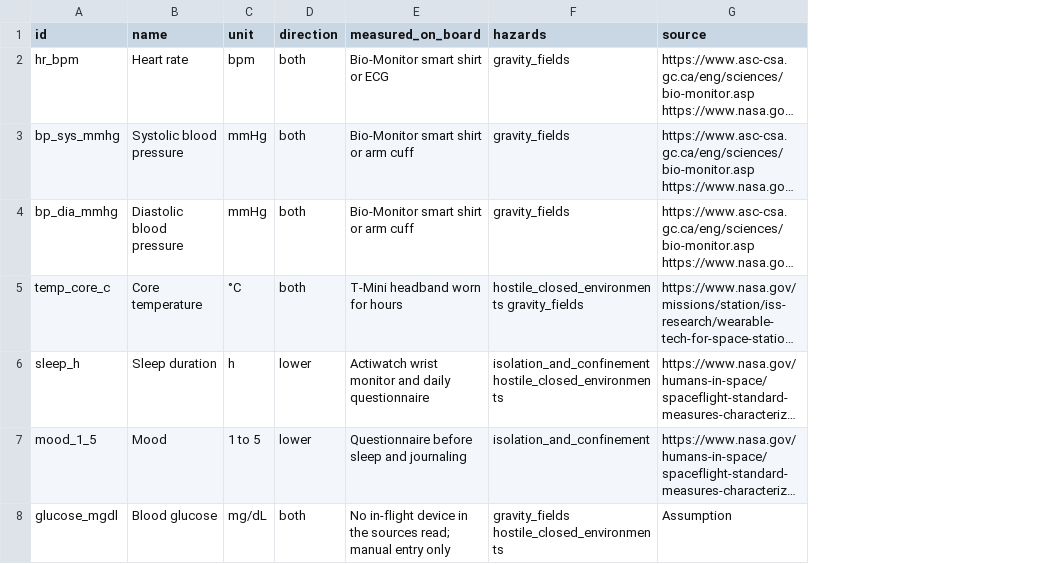
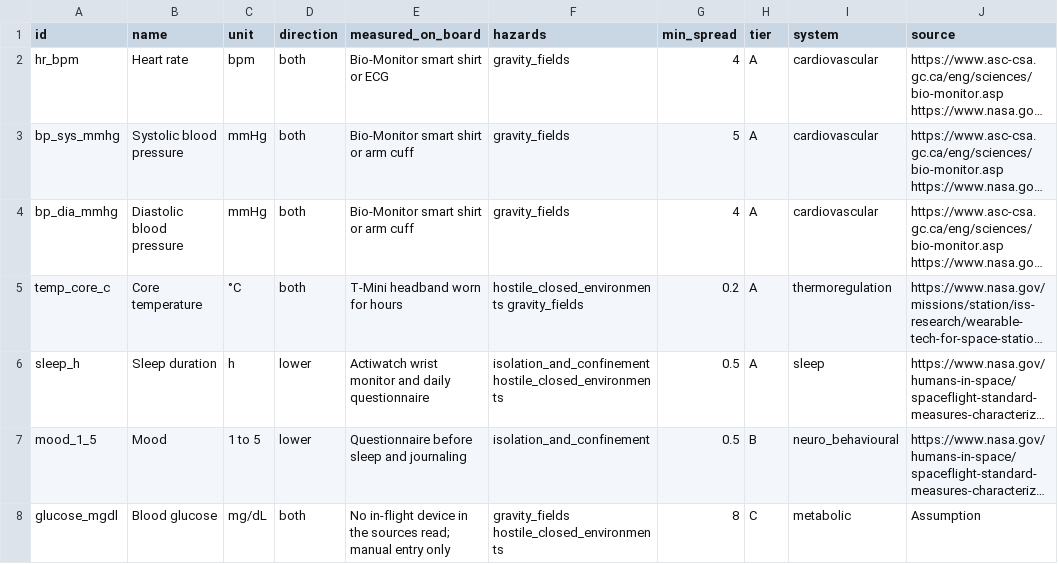
Before and after one commit to Sadriica/hemoso, a CSV file: config/data/indicators.csv, drawn as a sheet; long unchanged cells end in …; the diff names each change by its address in the sheet, - before the commit and + after, or states it on an @@ line.

Commit message:
data(indicators): add min_spread, tier and system columns (#14)

```diff
--- a/config/data/indicators.csv
+++ b/config/data/indicators.csv
+column G (min_spread), rows 2-8: 4 | 5 | 4 | 0.2 | 0.5 | 0.5 | 8
+column H (tier), rows 2-8: A | A | A | A | A | B | C
+column I (system), rows 2-8: cardiovascular | cardiovascular | cardiovascular | thermoregulation | sleep | neuro_behavioural | metabolic
```
Also changed, not shown: 2 other files.
